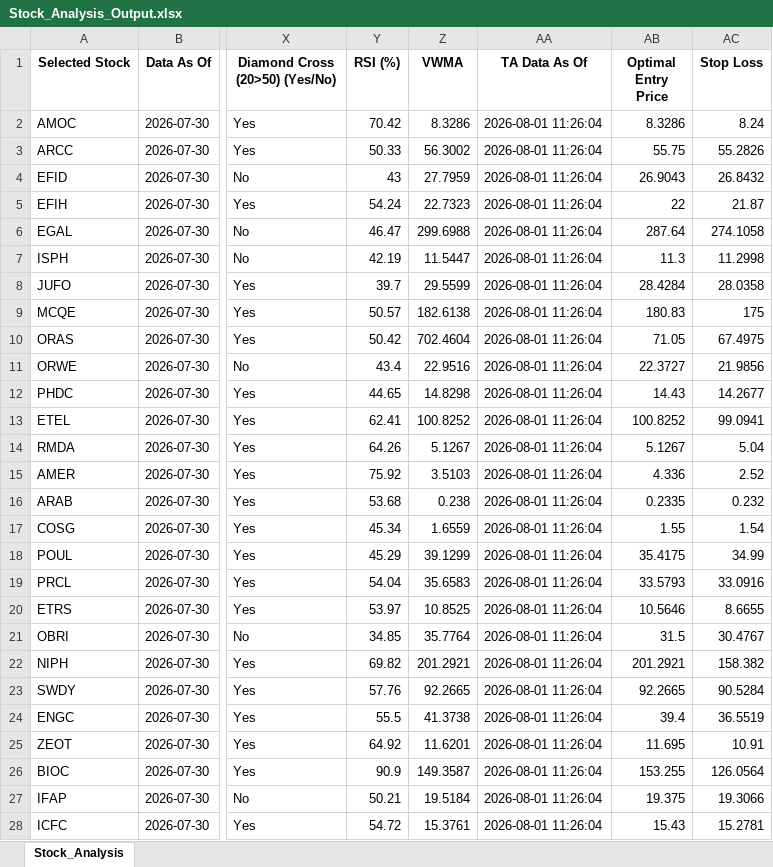
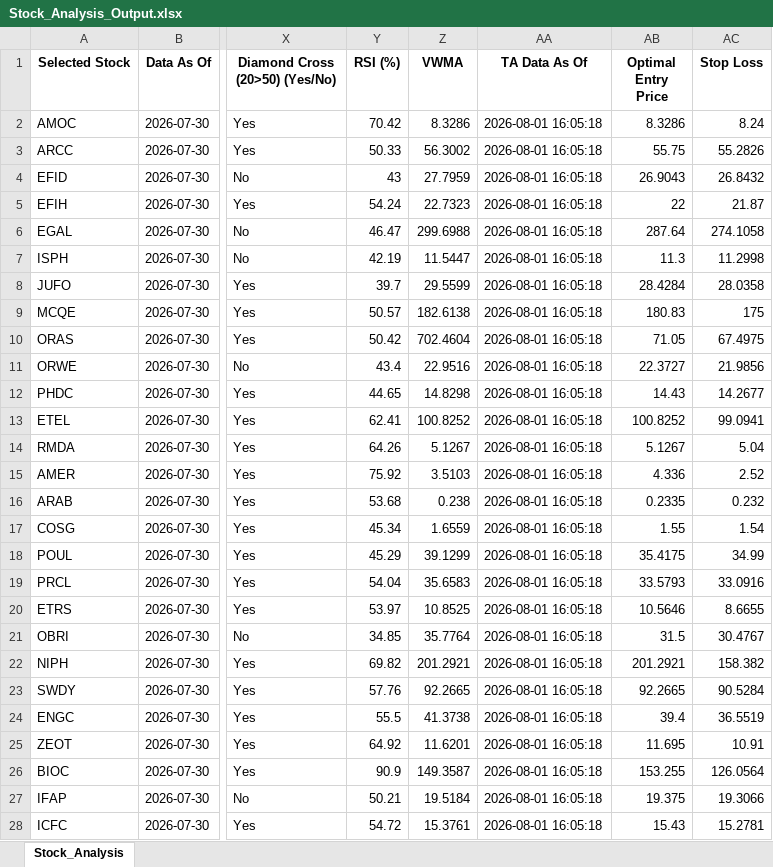
Before and after one commit to ARa2of/egx-stock-analysis, an Excel workbook: Stock_Analysis_Output.xlsx, sheet Stock_Analysis, drawn as a sheet; only a part is shown, gaps mark what is left out; values as stored, in another font and other column widths than the file's, no borders; the diff covers the shown part only; the diff names each change by its address in the sheet, - before the commit and + after, or states it on an @@ line.

```diff
--- a/Stock_Analysis_Output.xlsx (sheet Stock_Analysis)
+++ b/Stock_Analysis_Output.xlsx (sheet Stock_Analysis)
-AA2:AA28 (TA Data As Of): 2026-08-01 11:26:04
+AA2:AA28 (TA Data As Of): 2026-08-01 16:05:18
```
Also changed, not shown: 30 edited cells elsewhere in this sheet.
